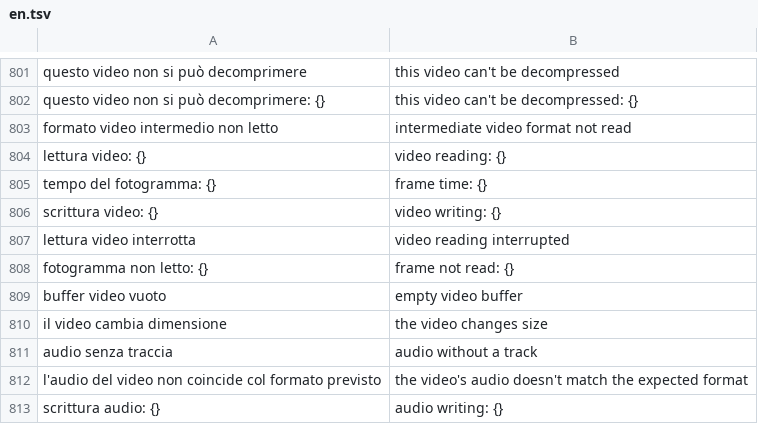
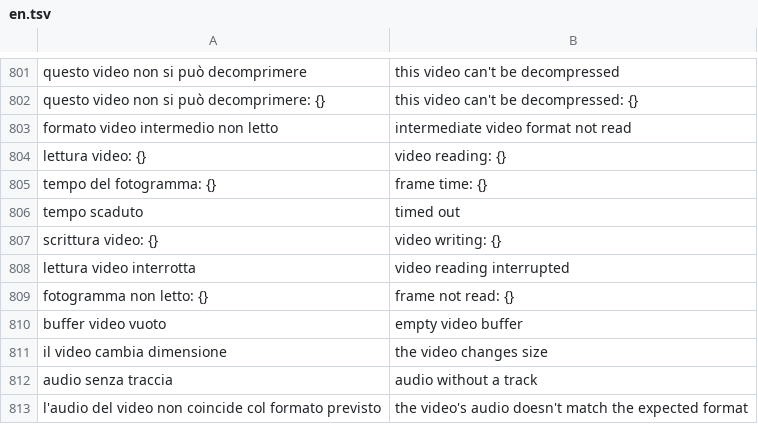
Before and after one commit to realfulvio/cedro, a TSV file: i18n/en.tsv, drawn as a sheet; only a part is shown, gaps mark what is left out; the shorter side is filled out with more unchanged rows; the diff names each change by its address in the sheet, - before the commit and + after, or states it on an @@ line.

```diff
--- a/i18n/en.tsv
+++ b/i18n/en.tsv
+row 806: tempo scaduto | timed out
```
Also changed, not shown: 7 other files.
